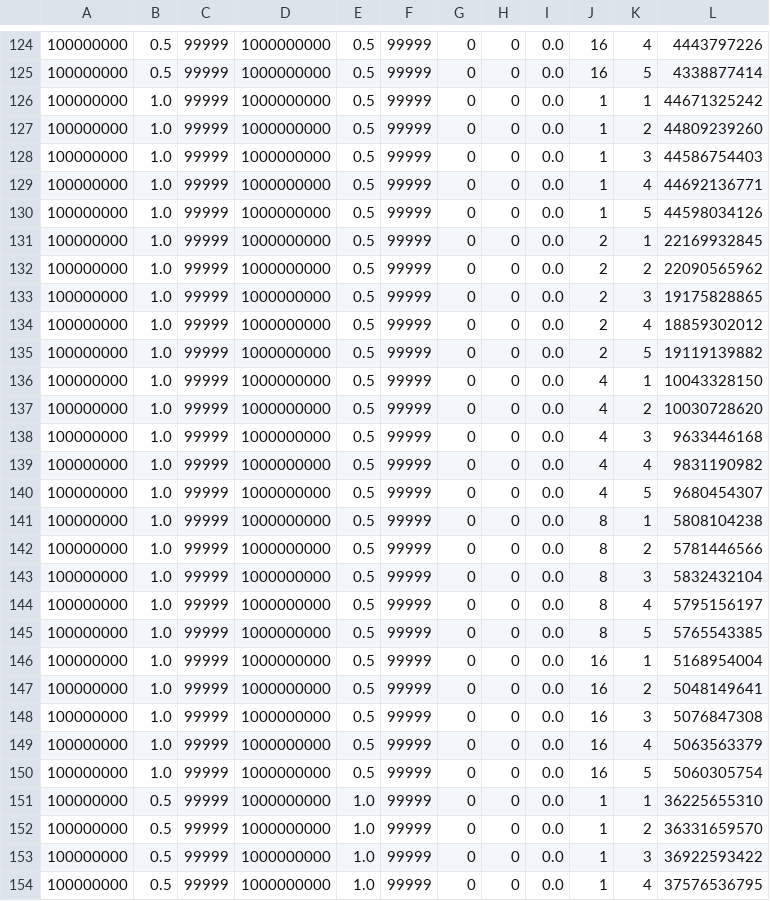
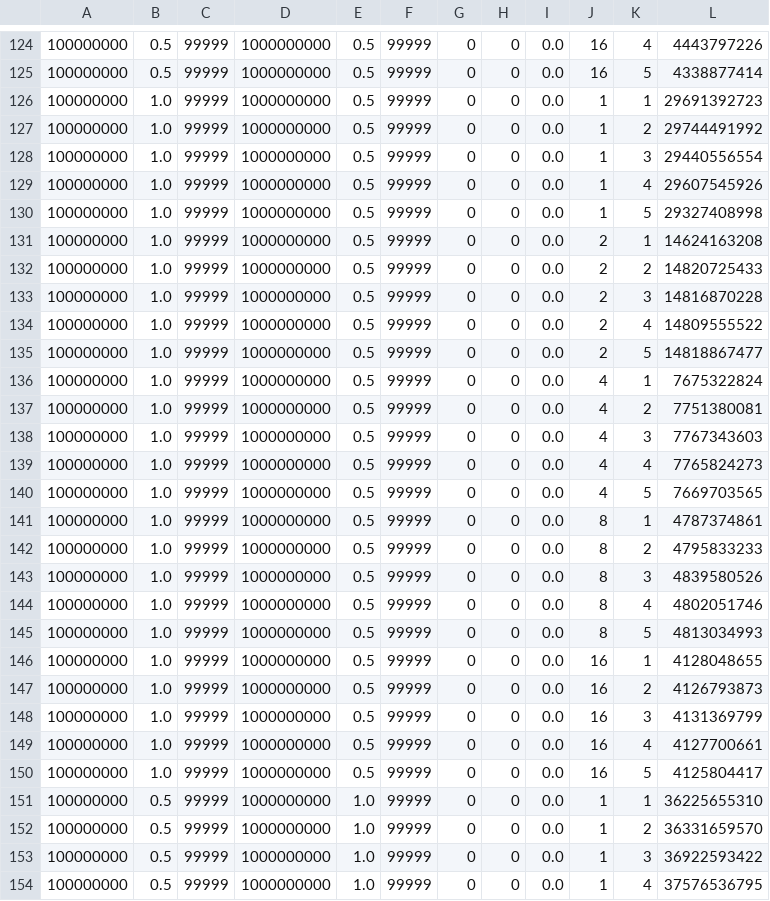
Before and after one commit to bawejakunal/database-join, a CSV file: q4112_hj.csv, drawn as a sheet; only a part is shown, gaps mark what is left out.

Commit message:
Update q4112_hj.csv

```diff
--- a/q4112_hj.csv
+++ b/q4112_hj.csv
@@ -125,27 +125,27 @@
 100000000,0.5,99999,1000000000,0.5,99999,0,0,0.0,16,5,4338877414
-100000000,1.0,99999,1000000000,0.5,99999,0,0,0.0,1,1,44671325242
-100000000,1.0,99999,1000000000,0.5,99999,0,0,0.0,1,2,44809239260
-100000000,1.0,99999,1000000000,0.5,99999,0,0,0.0,1,3,44586754403
-100000000,1.0,99999,1000000000,0.5,99999,0,0,0.0,1,4,44692136771
-100000000,1.0,99999,1000000000,0.5,99999,0,0,0.0,1,5,44598034126
-100000000,1.0,99999,1000000000,0.5,99999,0,0,0.0,2,1,22169932845
-100000000,1.0,99999,1000000000,0.5,99999,0,0,0.0,2,2,22090565962
-100000000,1.0,99999,1000000000,0.5,99999,0,0,0.0,2,3,19175828865
-100000000,1.0,99999,1000000000,0.5,99999,0,0,0.0,2,4,18859302012
-100000000,1.0,99999,1000000000,0.5,99999,0,0,0.0,2,5,19119139882
-100000000,1.0,99999,1000000000,0.5,99999,0,0,0.0,4,1,10043328150
-100000000,1.0,99999,1000000000,0.5,99999,0,0,0.0,4,2,10030728620
-100000000,1.0,99999,1000000000,0.5,99999,0,0,0.0,4,3,9633446168
-100000000,1.0,99999,1000000000,0.5,99999,0,0,0.0,4,4,9831190982
-100000000,1.0,99999,1000000000,0.5,99999,0,0,0.0,4,5,9680454307
-100000000,1.0,99999,1000000000,0.5,99999,0,0,0.0,8,1,5808104238
-100000000,1.0,99999,1000000000,0.5,99999,0,0,0.0,8,2,5781446566
-100000000,1.0,99999,1000000000,0.5,99999,0,0,0.0,8,3,5832432104
-100000000,1.0,99999,1000000000,0.5,99999,0,0,0.0,8,4,5795156197
-100000000,1.0,99999,1000000000,0.5,99999,0,0,0.0,8,5,5765543385
-100000000,1.0,99999,1000000000,0.5,99999,0,0,0.0,16,1,5168954004
-100000000,1.0,99999,1000000000,0.5,99999,0,0,0.0,16,2,5048149641
-100000000,1.0,99999,1000000000,0.5,99999,0,0,0.0,16,3,5076847308
-100000000,1.0,99999,1000000000,0.5,99999,0,0,0.0,16,4,5063563379
-100000000,1.0,99999,1000000000,0.5,99999,0,0,0.0,16,5,5060305754
+100000000,1.0,99999,1000000000,0.5,99999,0,0,0.0,1,1,29691392723
+100000000,1.0,99999,1000000000,0.5,99999,0,0,0.0,1,2,29744491992
+100000000,1.0,99999,1000000000,0.5,99999,0,0,0.0,1,3,29440556554
+100000000,1.0,99999,1000000000,0.5,99999,0,0,0.0,1,4,29607545926
+100000000,1.0,99999,1000000000,0.5,99999,0,0,0.0,1,5,29327408998
+100000000,1.0,99999,1000000000,0.5,99999,0,0,0.0,2,1,14624163208
+100000000,1.0,99999,1000000000,0.5,99999,0,0,0.0,2,2,14820725433
+100000000,1.0,99999,1000000000,0.5,99999,0,0,0.0,2,3,14816870228
+100000000,1.0,99999,1000000000,0.5,99999,0,0,0.0,2,4,14809555522
+100000000,1.0,99999,1000000000,0.5,99999,0,0,0.0,2,5,14818867477
+100000000,1.0,99999,1000000000,0.5,99999,0,0,0.0,4,1,7675322824
+100000000,1.0,99999,1000000000,0.5,99999,0,0,0.0,4,2,7751380081
+100000000,1.0,99999,1000000000,0.5,99999,0,0,0.0,4,3,7767343603
+100000000,1.0,99999,1000000000,0.5,99999,0,0,0.0,4,4,7765824273
+100000000,1.0,99999,1000000000,0.5,99999,0,0,0.0,4,5,7669703565
+100000000,1.0,99999,1000000000,0.5,99999,0,0,0.0,8,1,4787374861
+100000000,1.0,99999,1000000000,0.5,99999,0,0,0.0,8,2,4795833233
+100000000,1.0,99999,1000000000,0.5,99999,0,0,0.0,8,3,4839580526
+100000000,1.0,99999,1000000000,0.5,99999,0,0,0.0,8,4,4802051746
+100000000,1.0,99999,1000000000,0.5,99999,0,0,0.0,8,5,4813034993
+100000000,1.0,99999,1000000000,0.5,99999,0,0,0.0,16,1,4128048655
+100000000,1.0,99999,1000000000,0.5,99999,0,0,0.0,16,2,4126793873
+100000000,1.0,99999,1000000000,0.5,99999,0,0,0.0,16,3,4131369799
+100000000,1.0,99999,1000000000,0.5,99999,0,0,0.0,16,4,4127700661
+100000000,1.0,99999,1000000000,0.5,99999,0,0,0.0,16,5,4125804417
 100000000,0.5,99999,1000000000,1.0,99999,0,0,0.0,1,1,36225655310
```
